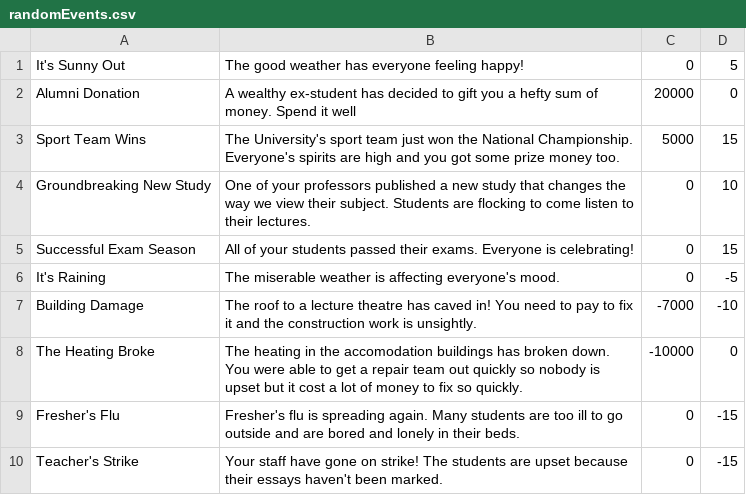
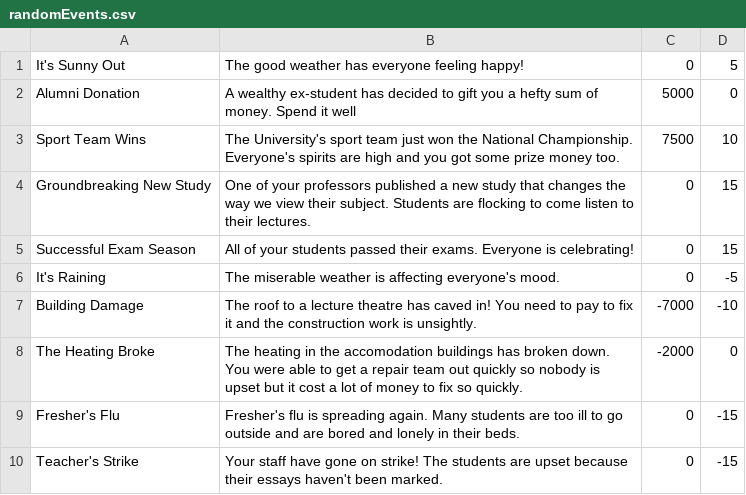
Before and after one commit to cm2219/Team2-UniSim2, a CSV file: UniSim/assets/randomEvents.csv, drawn as a sheet.

Commit message:
Update randomEvents.csv

```diff
--- a/UniSim/assets/randomEvents.csv
+++ b/UniSim/assets/randomEvents.csv
@@ -1,5 +1,5 @@
 It's Sunny Out,The good weather has everyone feeling happy!,0,5
-Alumni Donation,A wealthy ex-student has decided to gift you a hefty sum of money. Spend it well,20000,0
-Sport Team Wins,The University's sport team just won the National Championship. Everyone's spirits are high and you got some prize money too.,5000,15
-Groundbreaking New Study,One of your professors published a new study that changes the way we view their subject. Students are flocking to come listen to their lectures.,0,10
+Alumni Donation,A wealthy ex-student has decided to gift you a hefty sum of money. Spend it well,5000,0
+Sport Team Wins,The University's sport team just won the National Championship. Everyone's spirits are high and you got some prize money too.,7500,10
+Groundbreaking New Study,One of your professors published a new study that changes the way we view their subject. Students are flocking to come listen to their lectures.,0,15
 Successful Exam Season,All of your students passed their exams. Everyone is celebrating!,0,15
@@ -7,3 +7,3 @@ It's Raining,The miserable weather is affecting everyone's mood.,0,-5
 Building Damage,The roof to a lecture theatre has caved in! You need to pay to fix it and the construction work is unsightly.,-7000,-10
-The Heating Broke,The heating in the accomodation buildings has broken down. You were able to get a repair team out quickly so nobody is upset but it cost a lot of money to fix so quickly.,-10000,0
+The Heating Broke,The heating in the accomodation buildings has broken down. You were able to get a repair team out quickly so nobody is upset but it cost a lot of money to fix so quickly.,-2000,0
 Fresher's Flu,Fresher's flu is spreading again. Many students are too ill to go outside and are bored and lonely in their beds.,0,-15
```
